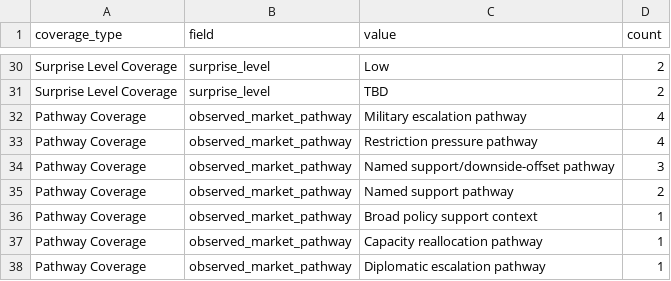
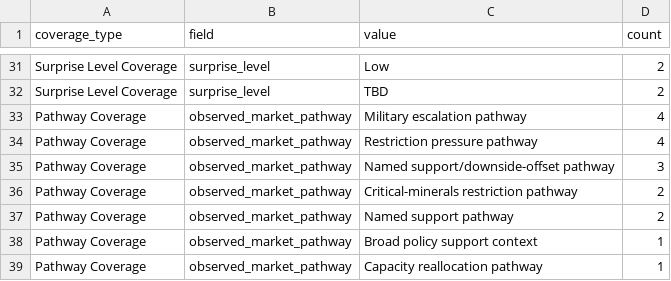
Before and after one commit to nanabb333/opportunity_under_geopolitical_competition, a CSV file: results/dataset_coverage_summary.csv, drawn as a sheet; only a part is shown, gaps mark what is left out; the shorter side is filled out with more unchanged rows; the diff covers the shown part only.

```diff
--- a/results/dataset_coverage_summary.csv
+++ b/results/dataset_coverage_summary.csv
@@ -34,2 +35,3 @@ Pathway Coverage,observed_market_pathway,Restriction pressure pathway,4
 Pathway Coverage,observed_market_pathway,Named support/downside-offset pathway,3
+Pathway Coverage,observed_market_pathway,Critical-minerals restriction pathway,2
 Pathway Coverage,observed_market_pathway,Named support pathway,2
```
Also changed, not shown: 3 added rows, 1 removed row and 5 edited cells elsewhere in this file, data/historical_analogue_events.csv, 5 other files.
